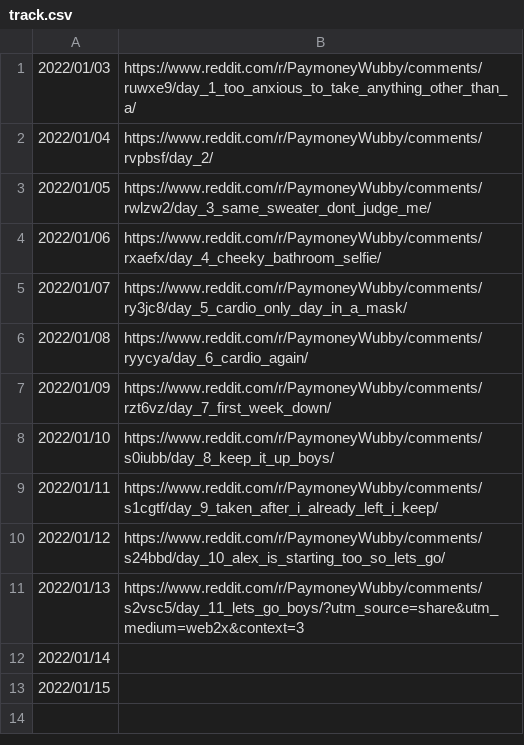
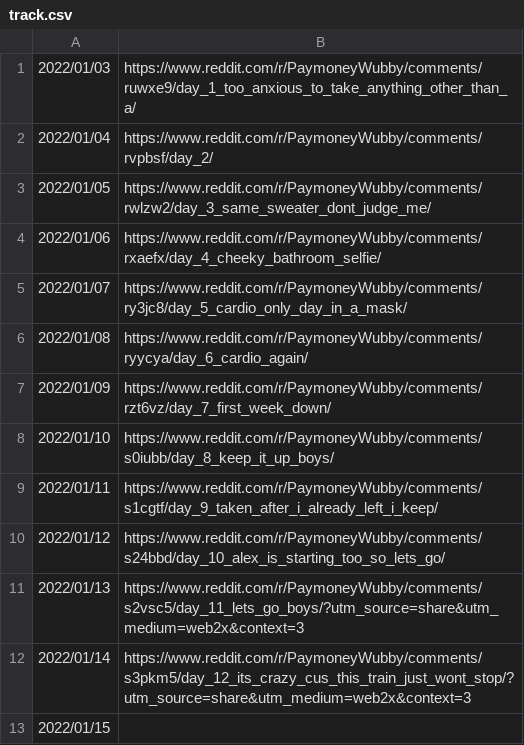
Before and after one commit to tylers-dad-58/wubby_fitness, a CSV file: track.csv, drawn as a sheet.

Commit message:
Update track.csv

```diff
--- a/track.csv
+++ b/track.csv
@@ -11,3 +11,3 @@
 2022/01/13,https://www.reddit.com/r/PaymoneyWubby/comments/s2vsc5/day_11_lets_go_boys/?utm_source=share&utm_medium=web2x&context=3
-2022/01/14,
+2022/01/14,https://www.reddit.com/r/PaymoneyWubby/comments/s3pkm5/day_12_its_crazy_cus_this_train_just_wont_stop/?utm_source=share&utm_medium=web2x&context=3
 2022/01/15,
```
